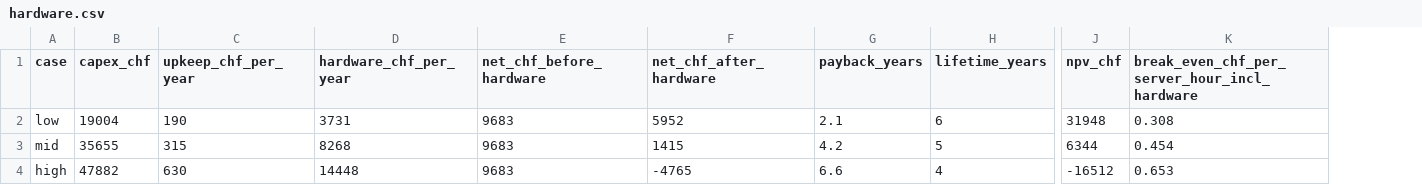
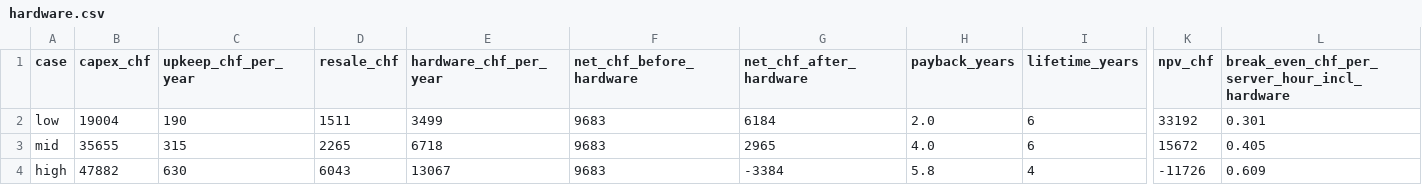
Before and after one commit to CPD9/kachel, a CSV file: docs/economics/data/hardware.csv, drawn as a sheet; only a part is shown, gaps mark what is left out; addresses are those after the commit; the diff names each change by its address in the sheet, - before the commit and + after, or states it on an @@ line.

Commit message:
Use a 6-year mid life and count the servers' resale (#176)
Part of #159. The mid case now lasts 6 years (the clouds' write-off period, and the case owner's view), and each case sells its servers at the end of their life (Servnet 2026: 10%, 7.5% and 15%). The discounted resale comes off the capex in economics.py and @kachel/economics, so payback, NPV and the annuity count it. Charts 5, 6, 7 and 11, the data, the assumptions and economics pages, the paper and the voice-over are regenerated.

Signed-off-by: Peter Dike <66946145+CPD9@users.noreply.github.com>

```diff
--- a/docs/economics/data/hardware.csv
+++ b/docs/economics/data/hardware.csv
+column D (resale_chf), rows 2-4: 1511 | 2265 | 6043
-E2 (hardware_chf_per_year): 3731
+E2 (hardware_chf_per_year): 3499
-G2 (net_chf_after_hardware): 5952
+G2 (net_chf_after_hardware): 6184
-H2 (payback_years): 2.1
+H2 (payback_years): 2.0
-K2 (npv_chf): 31948
+K2 (npv_chf): 33192
-L2: 0.308
+L2: 0.301
-E3 (hardware_chf_per_year): 8268
+E3 (hardware_chf_per_year): 6718
-G3 (net_chf_after_hardware): 1415
+G3 (net_chf_after_hardware): 2965
-H3 (payback_years): 4.2
+H3 (payback_years): 4.0
-I3 (lifetime_years): 5
+I3 (lifetime_years): 6
-K3 (npv_chf): 6344
+K3 (npv_chf): 15672
-L3: 0.454
+L3: 0.405
-E4 (hardware_chf_per_year): 14448
+E4 (hardware_chf_per_year): 13067
-G4 (net_chf_after_hardware): -4765
+G4 (net_chf_after_hardware): -3384
-H4 (payback_years): 6.6
+H4 (payback_years): 5.8
-K4 (npv_chf): -16512
+K4 (npv_chf): -11726
-L4: 0.653
+L4: 0.609
```
Also changed, not shown: docs/economics/data/buildings.csv, docs/economics/data/payback.csv, 33 other files.
